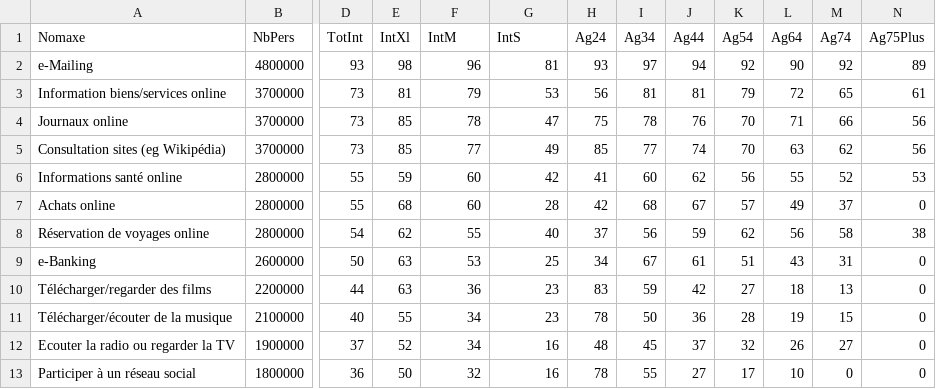
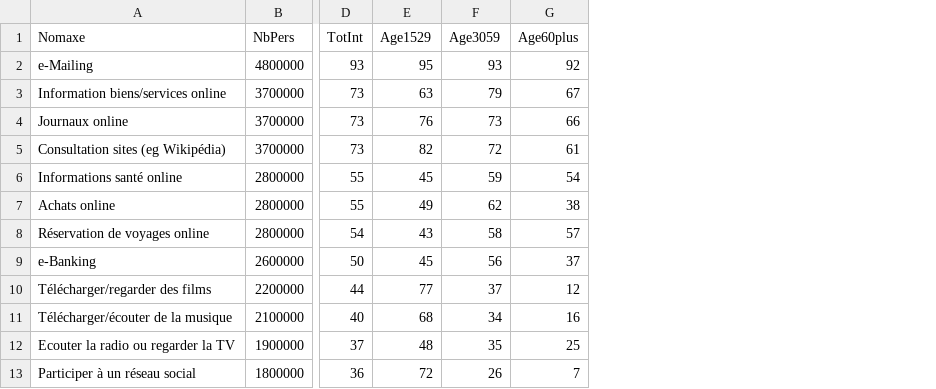
Before and after one commit to Tinto13/VisNum, a CSV file: DataFiles/2010 csv.csv, drawn as a sheet; only a part is shown, gaps mark what is left out; removed rows and columns are numbered as before the commit, all else as after; the diff covers the shown part only; the diff names each change by its address in the sheet, - before the commit and + after, or states it on an @@ line.

Commit message:
Update 2010 csv
Update format fichier 2010 csv.csv avec leformat définitif et les champs définitifs.

```diff
--- a/DataFiles/2010 csv.csv
+++ b/DataFiles/2010 csv.csv
-column E (IntXl), rows 2-13: 98 | 81 | 85 | 85 | 59 | 68 | 62 | 63 | 63 | 55 | 52 | 50
+column E (Age1529), rows 2-13: 95 | 63 | 76 | 82 | 45 | 49 | 43 | 45 | 77 | 68 | 48 | 72
-column H (Ag24), rows 2-13: 93 | 56 | 75 | 85 | 41 | 42 | 37 | 34 | 83 | 78 | 48 | 78
-column I (Ag34), rows 2-13: 97 | 81 | 78 | 77 | 60 | 68 | 56 | 67 | 59 | 50 | 45 | 55
-column J (Ag44), rows 2-13: 94 | 81 | 76 | 74 | 62 | 67 | 59 | 61 | 42 | 36 | 37 | 27
-column K (Ag54), rows 2-13: 92 | 79 | 70 | 70 | 56 | 57 | 62 | 51 | 27 | 28 | 32 | 17
-column L (Ag64), rows 2-13: 90 | 72 | 71 | 63 | 55 | 49 | 56 | 43 | 18 | 19 | 26 | 10
-column M (Ag74), rows 2-13: 92 | 65 | 66 | 62 | 52 | 37 | 58 | 31 | 13 | 15 | 27 | 0
-column N (Ag75Plus), rows 2-13: 89 | 61 | 56 | 56 | 53 | 0 | 38 | 0 | 0 | 0 | 0 | 0
-F1: IntM
+F1: Age3059
-G1: IntS
+G1: Age60plus
-F2 (Age3059): 96
+F2 (Age3059): 93
-G2 (Age60plus): 81
+G2 (Age60plus): 92
-G3 (Age60plus): 53
+G3 (Age60plus): 67
-F4 (Age3059): 78
+F4 (Age3059): 73
-G4 (Age60plus): 47
+G4 (Age60plus): 66
-F5 (Age3059): 77
+F5 (Age3059): 72
-G5 (Age60plus): 49
+G5 (Age60plus): 61
-F6 (Age3059): 60
+F6 (Age3059): 59
-G6 (Age60plus): 42
+G6 (Age60plus): 54
-F7 (Age3059): 60
+F7 (Age3059): 62
-G7 (Age60plus): 28
+G7 (Age60plus): 38
-F8 (Age3059): 55
+F8 (Age3059): 58
-G8 (Age60plus): 40
+G8 (Age60plus): 57
-F9 (Age3059): 53
+F9 (Age3059): 56
-G9 (Age60plus): 25
+G9 (Age60plus): 37
-F10 (Age3059): 36
+F10 (Age3059): 37
-G10 (Age60plus): 23
+G10 (Age60plus): 12
-G11 (Age60plus): 23
+G11 (Age60plus): 16
-F12 (Age3059): 34
+F12 (Age3059): 35
-G12 (Age60plus): 16
+G12 (Age60plus): 25
-F13 (Age3059): 32
+F13 (Age3059): 26
-G13 (Age60plus): 16
+G13 (Age60plus): 7
```
Also changed, not shown: 9 edited cells elsewhere in this file.
